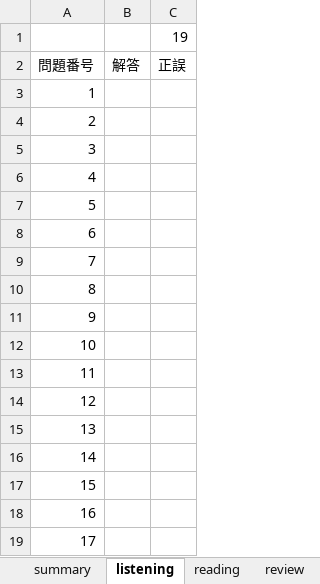
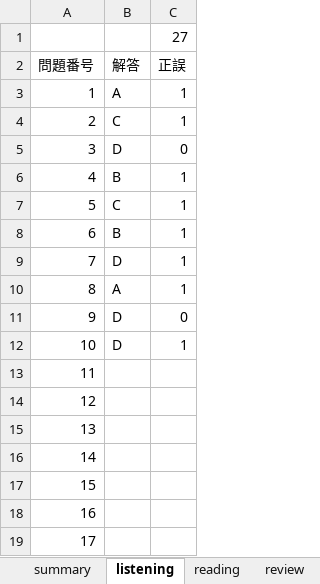
Before and after one commit to Shinichi0713/english-study, an Excel workbook: toeic-test-v5/trial1-v2.xlsx, sheet listening, drawn as a sheet; only a part is shown; values as stored, in another font and other column widths than the file's, no borders; the diff names each change by its address in the sheet, - before the commit and + after, or states it on an @@ line.

```diff
--- a/toeic-test-v5/trial1-v2.xlsx (sheet listening)
+++ b/toeic-test-v5/trial1-v2.xlsx (sheet listening)
-C1 (正誤): 19
+C1 (正誤): 27
-B3 (解答): (empty)
+B3 (解答): A
-C3:C4 (正誤): (empty)
+C3:C4 (正誤): 1
-B4 (解答): (empty)
+B4 (解答): C
-B5 (解答): (empty)
+B5 (解答): D
-C5 (正誤): (empty)
+C5 (正誤): 0
-B6 (解答): (empty)
+B6 (解答): B
-C6:C10 (正誤): (empty)
+C6:C10 (正誤): 1
-B7 (解答): (empty)
+B7 (解答): C
-B8 (解答): (empty)
+B8 (解答): B
-B9 (解答): (empty)
+B9 (解答): D
-B10 (解答): (empty)
+B10 (解答): A
-B11:B12 (解答): (empty)
+B11:B12 (解答): D
-C11 (正誤): (empty)
+C11 (正誤): 0
-C12 (正誤): (empty)
+C12 (正誤): 1
```
Also changed, not shown: sheet reading, sheet summary.
